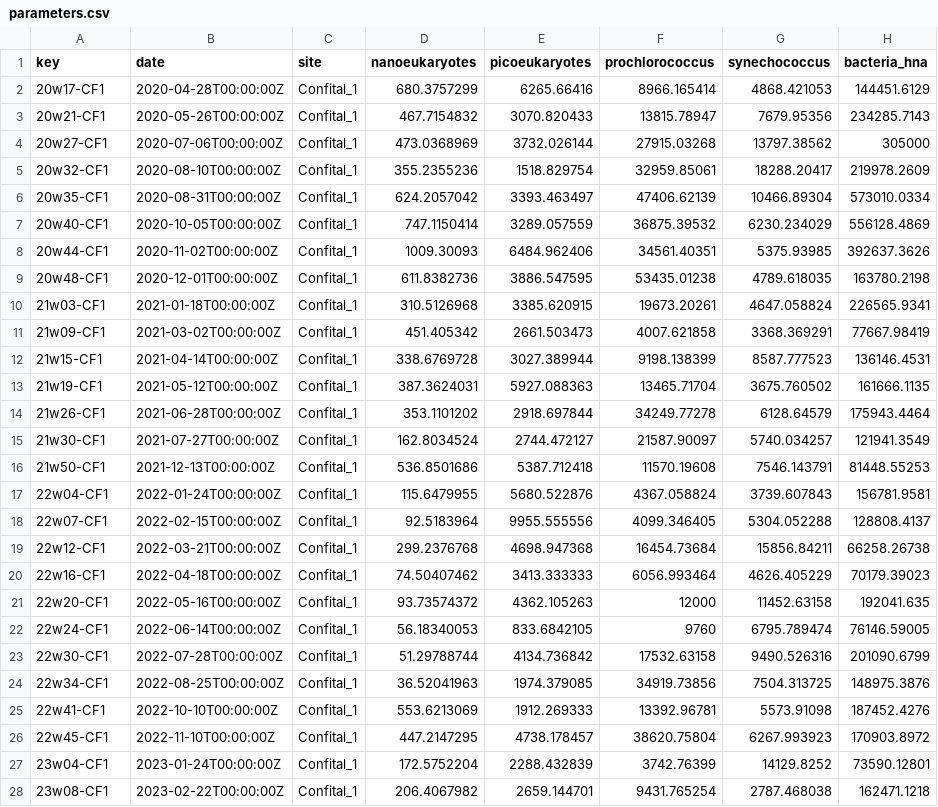
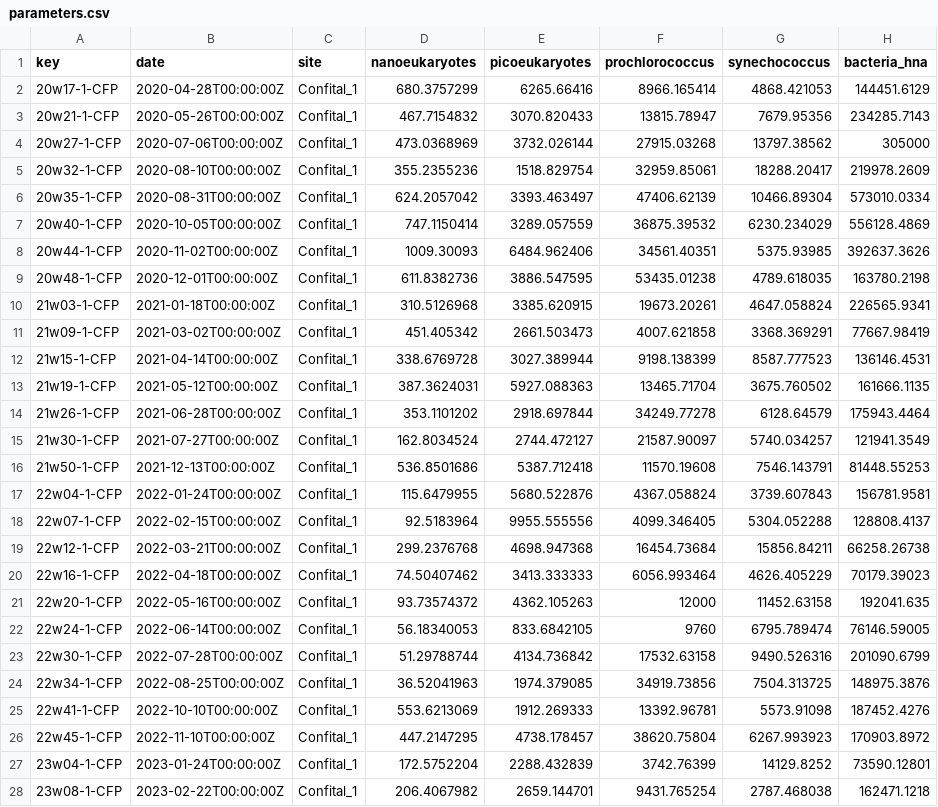
Before and after one commit to vgoliga/canteras-microbiome, a CSV file: data/processed/parameters.csv, drawn as a sheet; only a part is shown; the diff covers the shown part only; the diff names each change by its address in the sheet, - before the commit and + after, or states it on an @@ line.

```diff
--- a/data/processed/parameters.csv
+++ b/data/processed/parameters.csv
-A2 (key): 20w17-CF1
+A2 (key): 20w17-1-CFP
-A3 (key): 20w21-CF1
+A3 (key): 20w21-1-CFP
-A4 (key): 20w27-CF1
+A4 (key): 20w27-1-CFP
-A5 (key): 20w32-CF1
+A5 (key): 20w32-1-CFP
-A6 (key): 20w35-CF1
+A6 (key): 20w35-1-CFP
-A7 (key): 20w40-CF1
+A7 (key): 20w40-1-CFP
-A8 (key): 20w44-CF1
+A8 (key): 20w44-1-CFP
-A9 (key): 20w48-CF1
+A9 (key): 20w48-1-CFP
-A10 (key): 21w03-CF1
+A10 (key): 21w03-1-CFP
-A11 (key): 21w09-CF1
+A11 (key): 21w09-1-CFP
-A12 (key): 21w15-CF1
+A12 (key): 21w15-1-CFP
-A13 (key): 21w19-CF1
+A13 (key): 21w19-1-CFP
-A14 (key): 21w26-CF1
+A14 (key): 21w26-1-CFP
-A15 (key): 21w30-CF1
+A15 (key): 21w30-1-CFP
-A16 (key): 21w50-CF1
+A16 (key): 21w50-1-CFP
-A17 (key): 22w04-CF1
+A17 (key): 22w04-1-CFP
-A18 (key): 22w07-CF1
+A18 (key): 22w07-1-CFP
-A19 (key): 22w12-CF1
+A19 (key): 22w12-1-CFP
-A20 (key): 22w16-CF1
+A20 (key): 22w16-1-CFP
-A21 (key): 22w20-CF1
+A21 (key): 22w20-1-CFP
-A22 (key): 22w24-CF1
+A22 (key): 22w24-1-CFP
-A23 (key): 22w30-CF1
+A23 (key): 22w30-1-CFP
-A24 (key): 22w34-CF1
+A24 (key): 22w34-1-CFP
-A25 (key): 22w41-CF1
+A25 (key): 22w41-1-CFP
-A26 (key): 22w45-CF1
+A26 (key): 22w45-1-CFP
-A27 (key): 23w04-CF1
+A27 (key): 23w04-1-CFP
-A28 (key): 23w08-CF1
+A28 (key): 23w08-1-CFP
```
Also changed, not shown: 124 edited cells elsewhere in this file, data/processed/hidrotecnia.csv, data/processed/nayade.csv, 2 other files.
